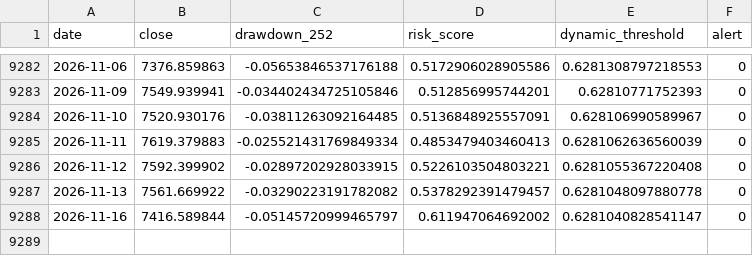
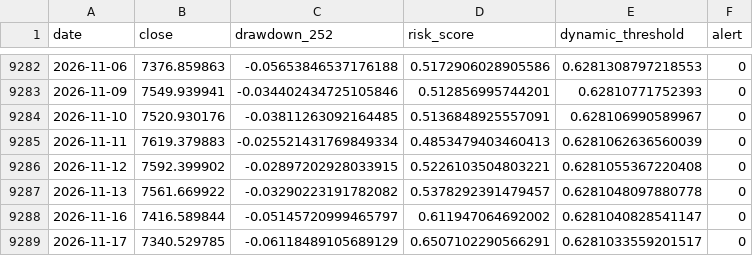
Before and after one commit to osskosc-lab/CORENO-market, a CSV file: results/latest_timeseries.csv, drawn as a sheet; only a part is shown, gaps mark what is left out.

```diff
--- a/results/latest_timeseries.csv
+++ b/results/latest_timeseries.csv
@@ -9288 +9288,2 @@ date,close,drawdown_252,risk_score,dynamic_threshold,alert
 2026-11-16,7416.589844,-0.05145720999465797,0.611947064692002,0.6281040828541147,0
+2026-11-17,7340.529785,-0.06118489105689129,0.6507102290566291,0.6281033559201517,0
```
Also changed, not shown: results/history.csv, 3 other files.
